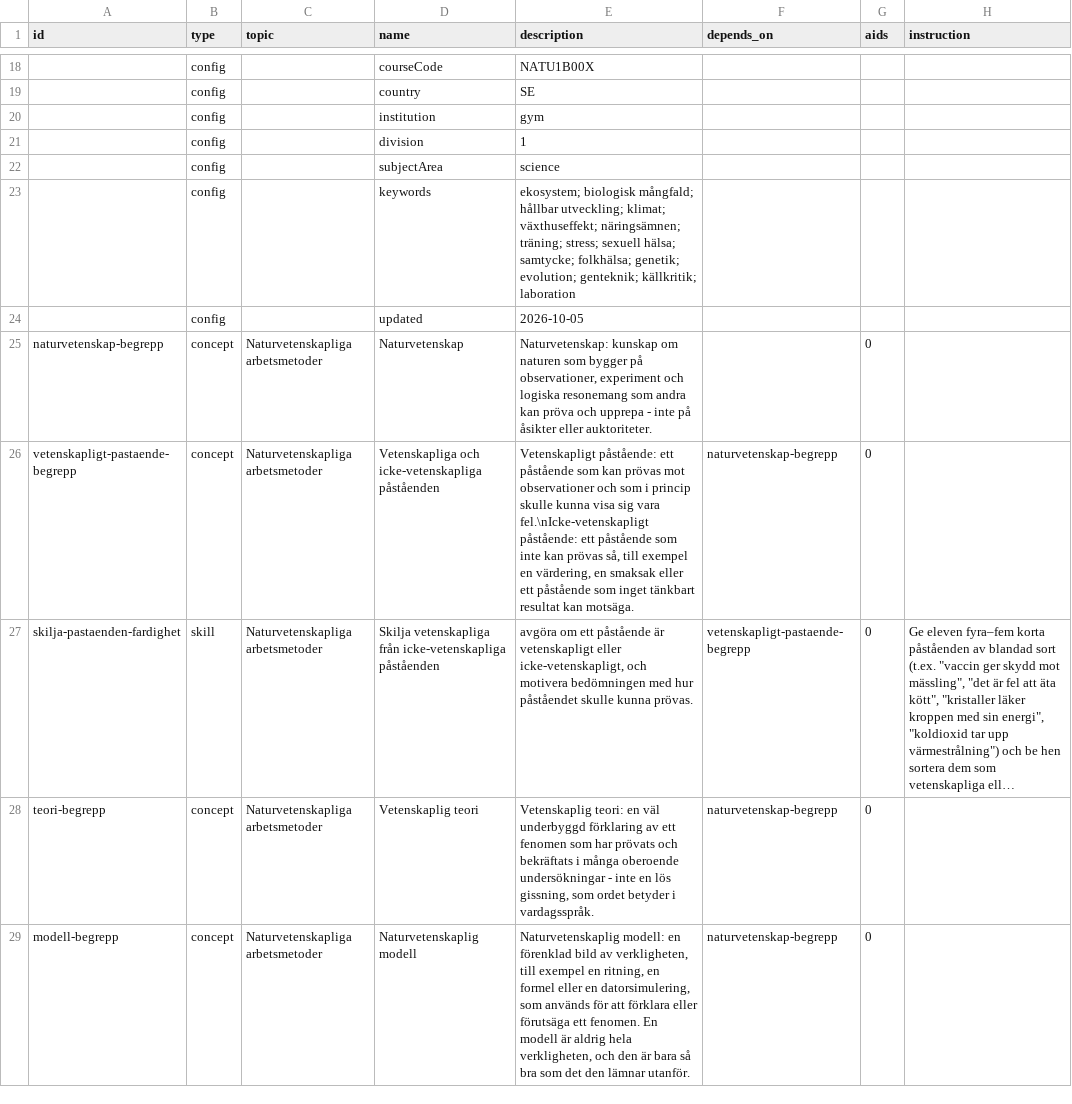
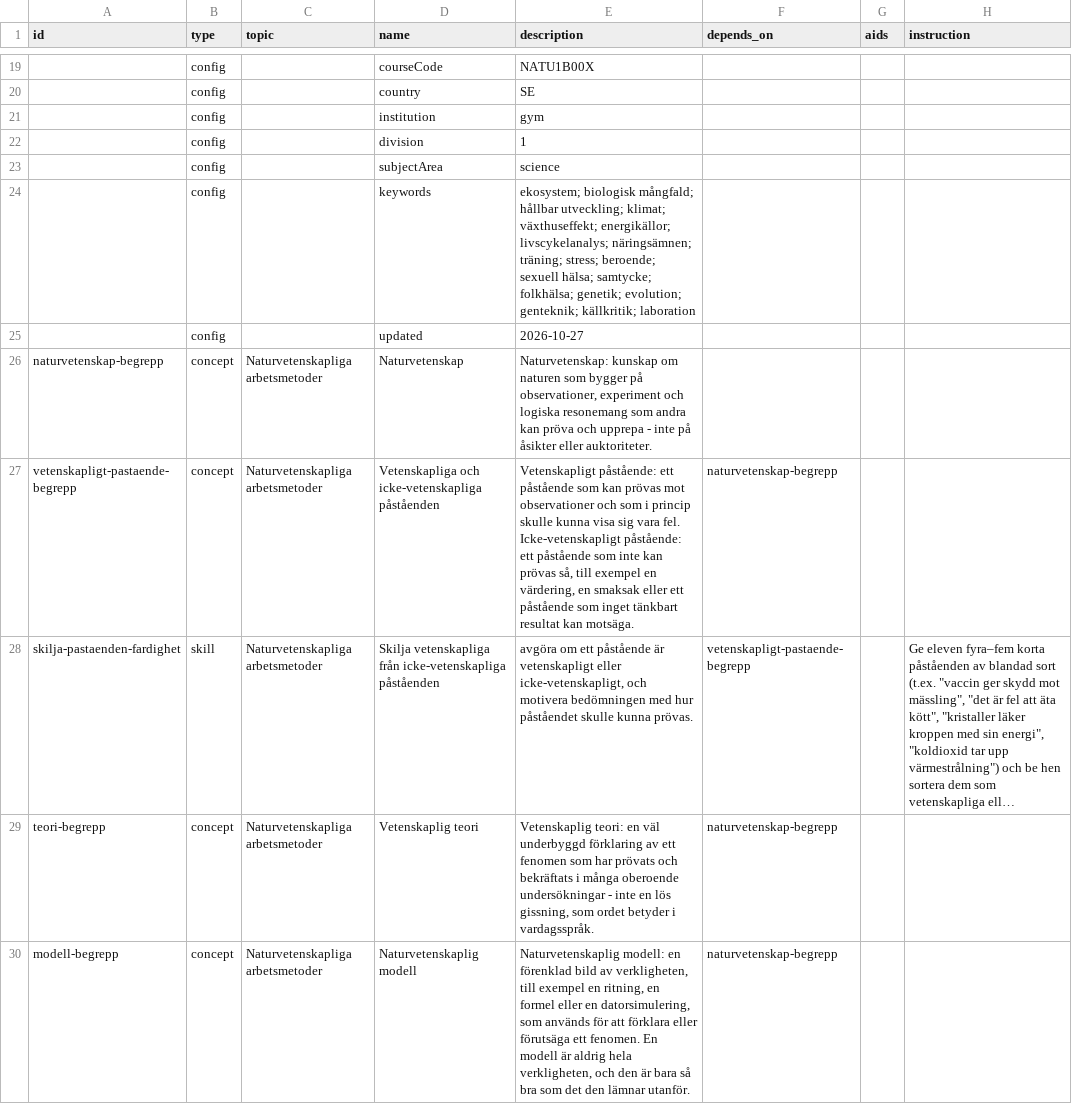
Before and after one commit to vidarsko/website_aiskilltrees_com, a CSV file: trees/se-gym-naturkunskap-1b/tree.csv, drawn as a sheet; only a part is shown, gaps mark what is left out; long unchanged cells end in …; addresses are those after the commit; ↵ is a line break in a cell; the diff covers the shown part only; the diff names each change by its address in the sheet, - before the commit and + after, or states it on an @@ line.

```diff
--- a/trees/se-gym-naturkunskap-1b/tree.csv
+++ b/trees/se-gym-naturkunskap-1b/tree.csv
-E24 (description): …klimat; växthuseffekt; näringsämnen; träning; stress; sexuell hälsa;…
+E24 (description): …klimat; växthuseffekt; energikällor; livscykelanalys; näringsämnen; träning; stress; beroende; sexuell hälsa;…
-E25 (description): 2026-10-05
+E25 (description): 2026-10-27
-G26:G30 (aids): 0
+G26:G30 (aids): (empty)
-E27 (description): …sig vara fel.\nIcke-vetenskapligt påstående: ett…
+E27 (description): …sig vara fel. ↵ Icke-vetenskapligt påstående: ett…
```
Also changed, not shown: 6 added rows and 151 edited cells elsewhere in this file, trees/se-gym-fysik-1b/tree.csv, trees/se-gym-kemi-1/tree.csv, 39 other files.
